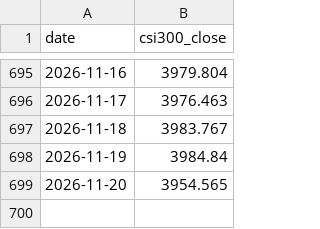
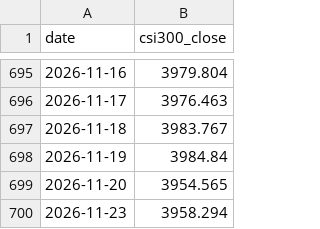
Before and after one commit to zee8765/etf-monitor, a CSV file: data/csi300_index_history.csv, drawn as a sheet; only a part is shown, gaps mark what is left out; the diff names each change by its address in the sheet, - before the commit and + after, or states it on an @@ line.

```diff
--- a/data/csi300_index_history.csv
+++ b/data/csi300_index_history.csv
+row 700: 2026-11-23 | 3958.294
```
